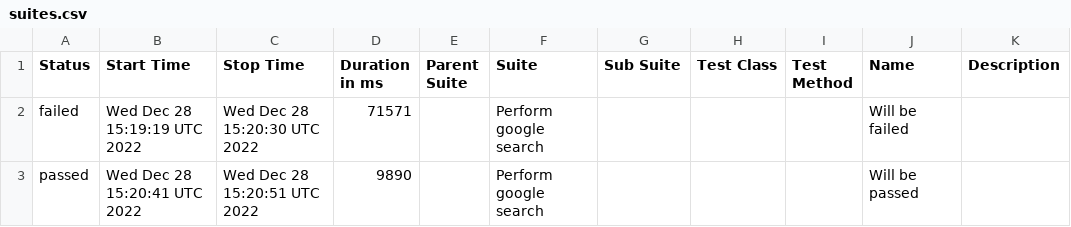
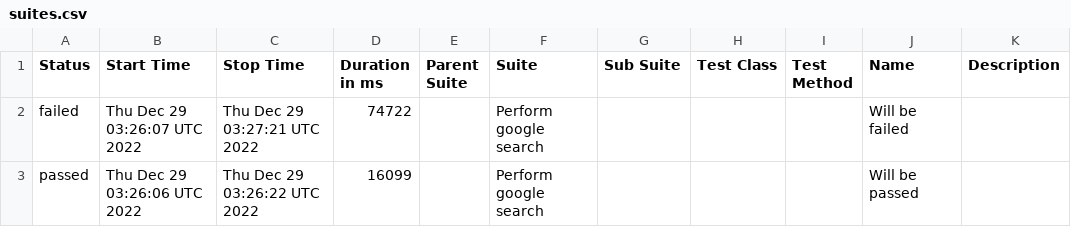
Before and after one commit to phattnguyen/techcon, a CSV file: data/suites.csv, drawn as a sheet.

```diff
--- a/data/suites.csv
+++ b/data/suites.csv
@@ -1,3 +1,3 @@
 "Status","Start Time","Stop Time","Duration in ms","Parent Suite","Suite","Sub Suite","Test Class","Test Method","Name","Description"
-"failed","Wed Dec 28 15:19:19 UTC 2022","Wed Dec 28 15:20:30 UTC 2022","71571","","Perform google search","","","","Will be failed",""
-"passed","Wed Dec 28 15:20:41 UTC 2022","Wed Dec 28 15:20:51 UTC 2022","9890","","Perform google search","","","","Will be passed",""
+"failed","Thu Dec 29 03:26:07 UTC 2022","Thu Dec 29 03:27:21 UTC 2022","74722","","Perform google search","","","","Will be failed",""
+"passed","Thu Dec 29 03:26:06 UTC 2022","Thu Dec 29 03:26:22 UTC 2022","16099","","Perform google search","","","","Will be passed",""
```
Also changed, not shown: 20 other files.
